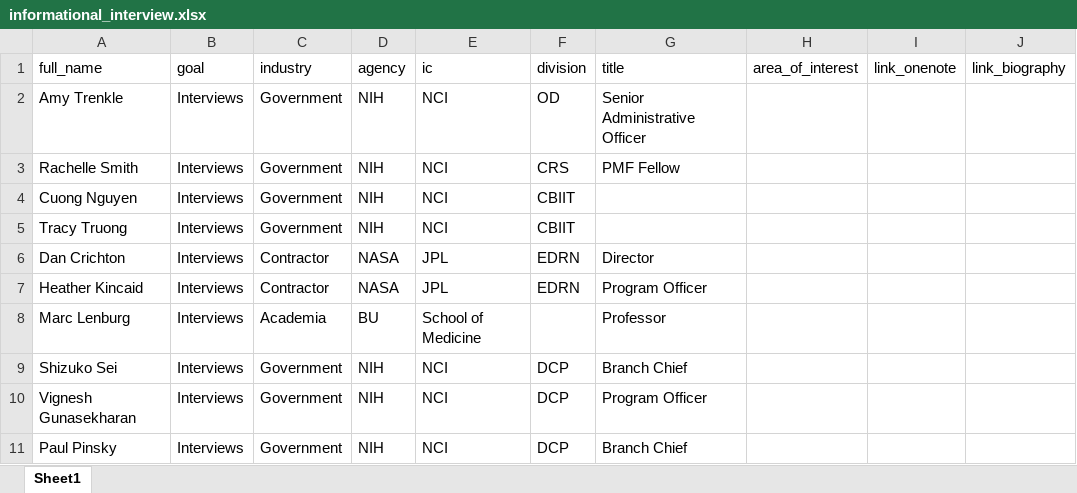
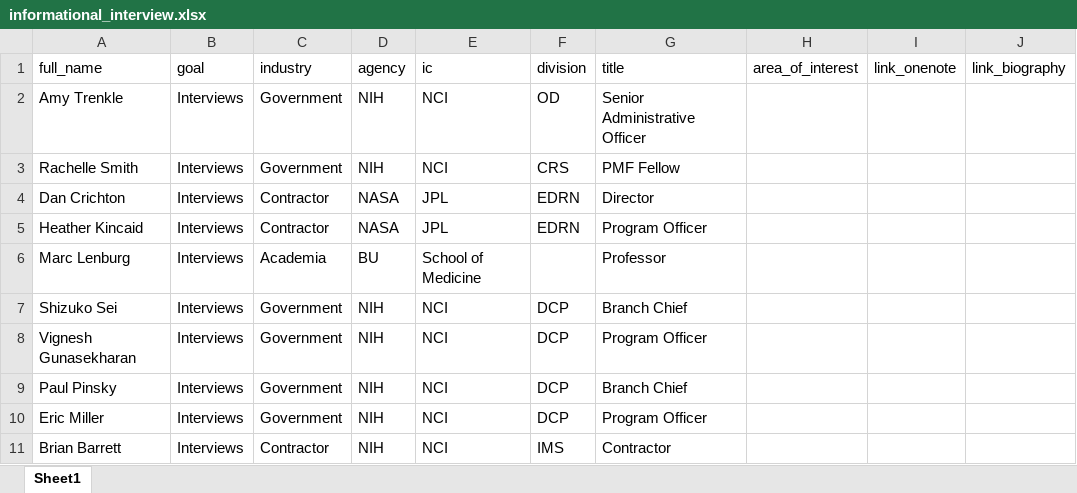
Before and after one commit to askarlupka/informational_interviews, an Excel workbook: informational_interview.xlsx, sheet Sheet1, drawn as a sheet; only a part is shown; the shorter side is filled out with more unchanged rows; values as stored, in another font and other column widths than the file's, no borders; removed rows and columns are numbered as before the commit, all else as after; the diff covers the shown part only; the diff names each change by its address in the sheet, - before the commit and + after, or states it on an @@ line.

```diff
--- a/informational_interview.xlsx (sheet Sheet1)
+++ b/informational_interview.xlsx (sheet Sheet1)
-row 4: Cuong Nguyen | Interviews | Government | NIH | NCI | CBIIT
-row 5: Tracy Truong | Interviews | Government | NIH | NCI | CBIIT
```
Also changed, not shown: 23 added rows and 8 edited cells elsewhere in this sheet, 2 other files.
